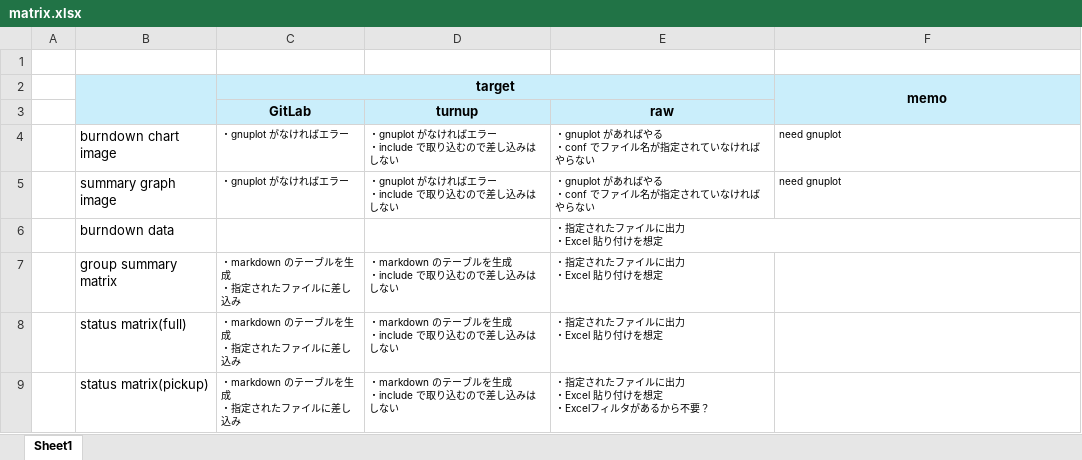
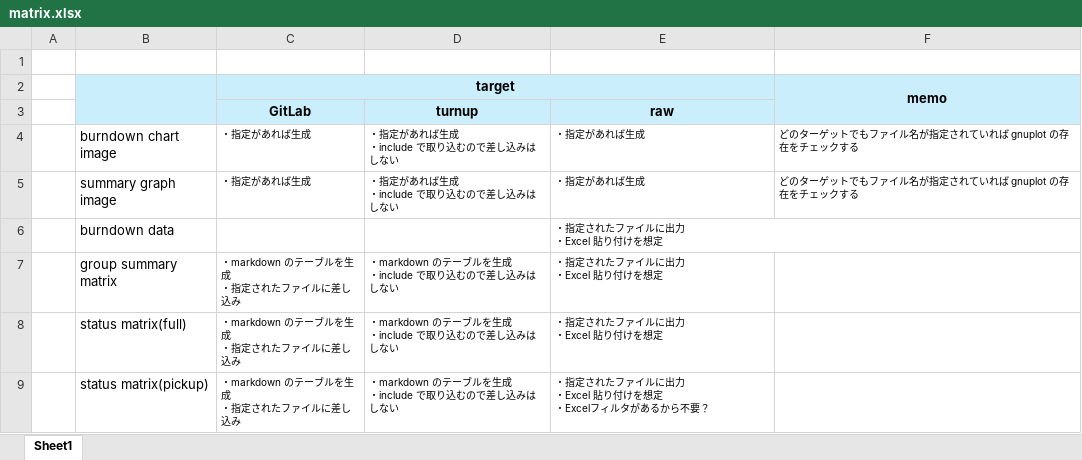
Before and after one commit to show-matz/probo, an Excel workbook: matrix.xlsx, sheet Sheet1, drawn as a sheet; values as stored, in another font and other column widths than the file's, no borders; removed rows and columns are numbered as before the commit, all else as after; ↵ is a line break in a cell; the diff names each change by its address in the sheet, - before the commit and + after, or states it on an @@ line.

```diff
--- a/matrix.xlsx (sheet Sheet1)
+++ b/matrix.xlsx (sheet Sheet1)
-row 4:  | burndown chart image | ・gnuplot がなければエラー | ・gnuplot がなければエラー ↵ ・include で取り込むので差し込みはしない | ・gnuplot があればやる ↵ ・conf でファイル名が指定されていなければやらない | need gnuplot
-row 5:  | summary graph image | ・gnuplot がなければエラー | ・gnuplot がなければエラー ↵ ・include で取り込むので差し込みはしない | ・gnuplot があればやる ↵ ・conf でファイル名が指定されていなければやらない | need gnuplot
+row 4:  | burndown chart image | ・指定があれば生成 | ・指定があれば生成 ↵ ・include で取り込むので差し込みはしない | ・指定があれば生成 | どのターゲットでもファイル名が指定されていれば gnuplot の存在をチェックする
+row 5:  | summary graph image | ・指定があれば生成 | ・指定があれば生成 ↵ ・include で取り込むので差し込みはしない | ・指定があれば生成 | どのターゲットでもファイル名が指定されていれば gnuplot の存在をチェックする
```
Also changed, not shown: 1 other file.
